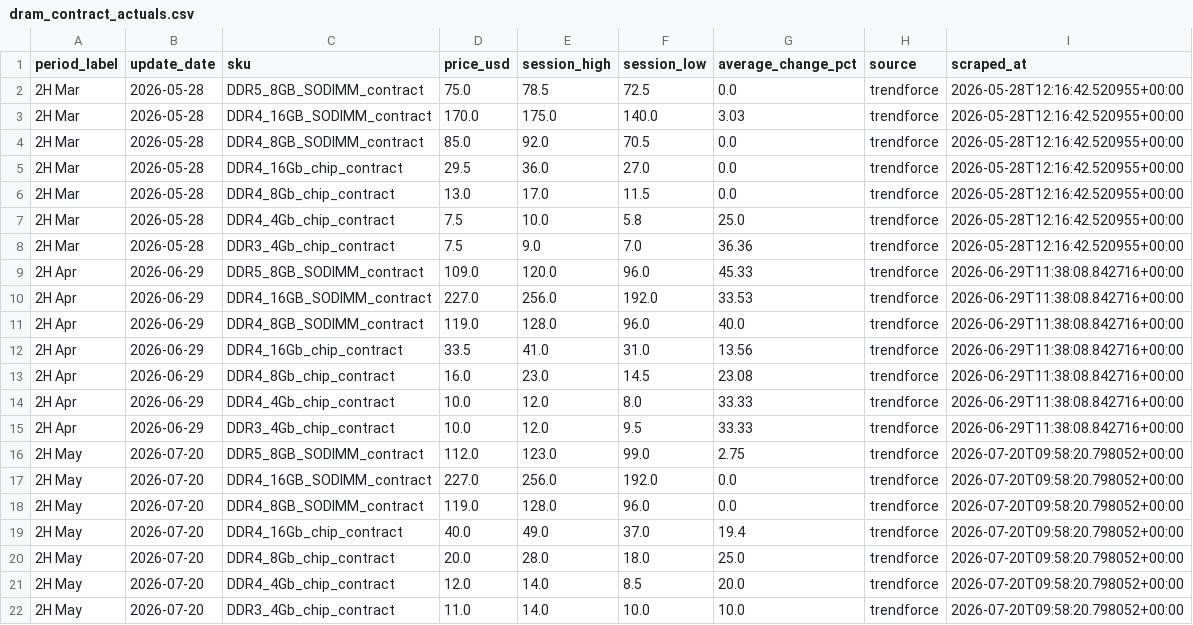
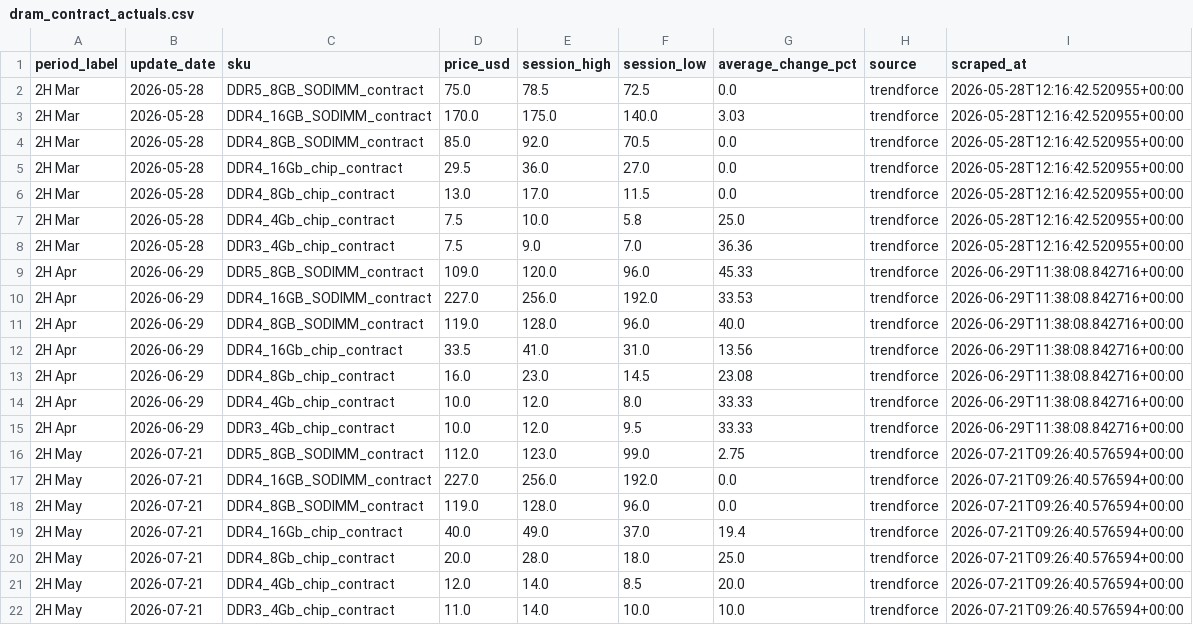
Before and after one commit to 94yz6n6q9z-arch/Memory-Cycle-Daily-Report, a CSV file: data/dram_contract_actuals.csv, drawn as a sheet.

```diff
--- a/data/dram_contract_actuals.csv
+++ b/data/dram_contract_actuals.csv
@@ -15,8 +15,8 @@ period_label,update_date,sku,price_usd,session_high,session_low,average_change_p
 2H Apr,2026-06-29,DDR3_4Gb_chip_contract,10.0,12.0,9.5,33.33,trendforce,2026-06-29T11:38:08.842716+00:00
-2H May,2026-07-20,DDR5_8GB_SODIMM_contract,112.0,123.0,99.0,2.75,trendforce,2026-07-20T09:58:20.798052+00:00
-2H May,2026-07-20,DDR4_16GB_SODIMM_contract,227.0,256.0,192.0,0.0,trendforce,2026-07-20T09:58:20.798052+00:00
-2H May,2026-07-20,DDR4_8GB_SODIMM_contract,119.0,128.0,96.0,0.0,trendforce,2026-07-20T09:58:20.798052+00:00
-2H May,2026-07-20,DDR4_16Gb_chip_contract,40.0,49.0,37.0,19.4,trendforce,2026-07-20T09:58:20.798052+00:00
-2H May,2026-07-20,DDR4_8Gb_chip_contract,20.0,28.0,18.0,25.0,trendforce,2026-07-20T09:58:20.798052+00:00
-2H May,2026-07-20,DDR4_4Gb_chip_contract,12.0,14.0,8.5,20.0,trendforce,2026-07-20T09:58:20.798052+00:00
-2H May,2026-07-20,DDR3_4Gb_chip_contract,11.0,14.0,10.0,10.0,trendforce,2026-07-20T09:58:20.798052+00:00
+2H May,2026-07-21,DDR5_8GB_SODIMM_contract,112.0,123.0,99.0,2.75,trendforce,2026-07-21T09:26:40.576594+00:00
+2H May,2026-07-21,DDR4_16GB_SODIMM_contract,227.0,256.0,192.0,0.0,trendforce,2026-07-21T09:26:40.576594+00:00
+2H May,2026-07-21,DDR4_8GB_SODIMM_contract,119.0,128.0,96.0,0.0,trendforce,2026-07-21T09:26:40.576594+00:00
+2H May,2026-07-21,DDR4_16Gb_chip_contract,40.0,49.0,37.0,19.4,trendforce,2026-07-21T09:26:40.576594+00:00
+2H May,2026-07-21,DDR4_8Gb_chip_contract,20.0,28.0,18.0,25.0,trendforce,2026-07-21T09:26:40.576594+00:00
+2H May,2026-07-21,DDR4_4Gb_chip_contract,12.0,14.0,8.5,20.0,trendforce,2026-07-21T09:26:40.576594+00:00
+2H May,2026-07-21,DDR3_4Gb_chip_contract,11.0,14.0,10.0,10.0,trendforce,2026-07-21T09:26:40.576594+00:00
```
Also changed, not shown: data/dram_contract_signals.csv, data/dram_spot_history.csv, 21 other files.
